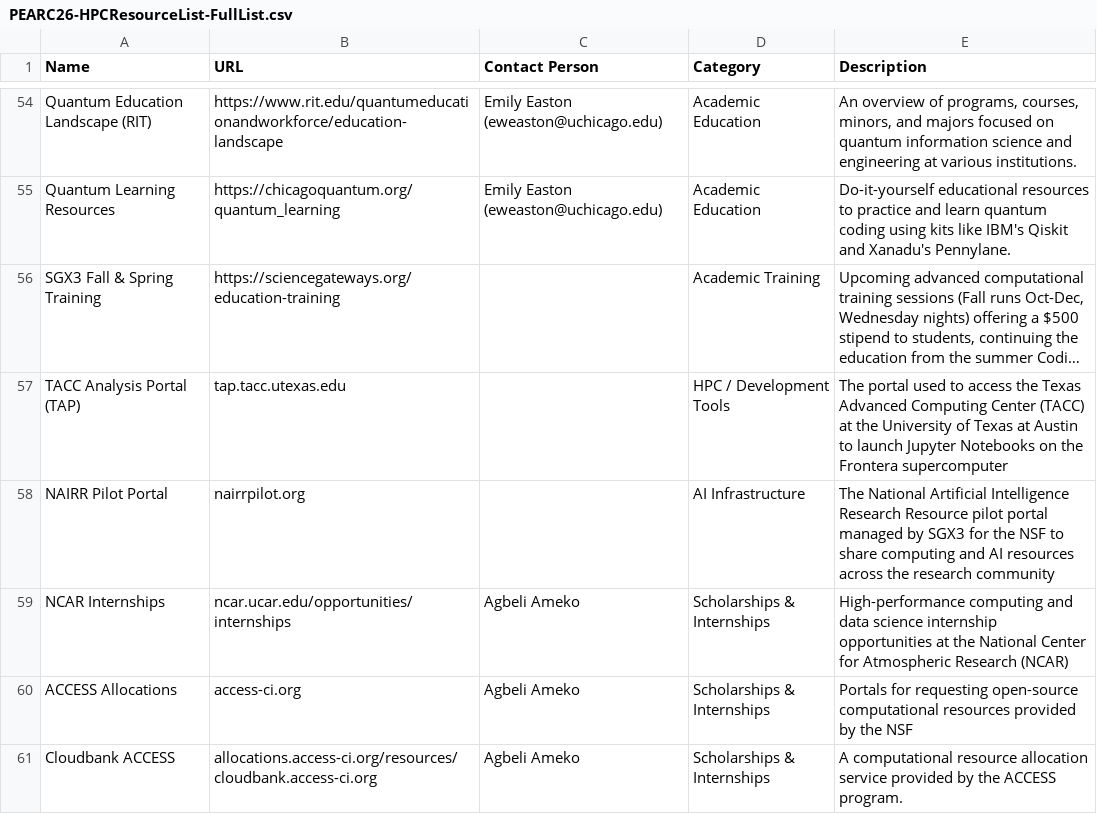
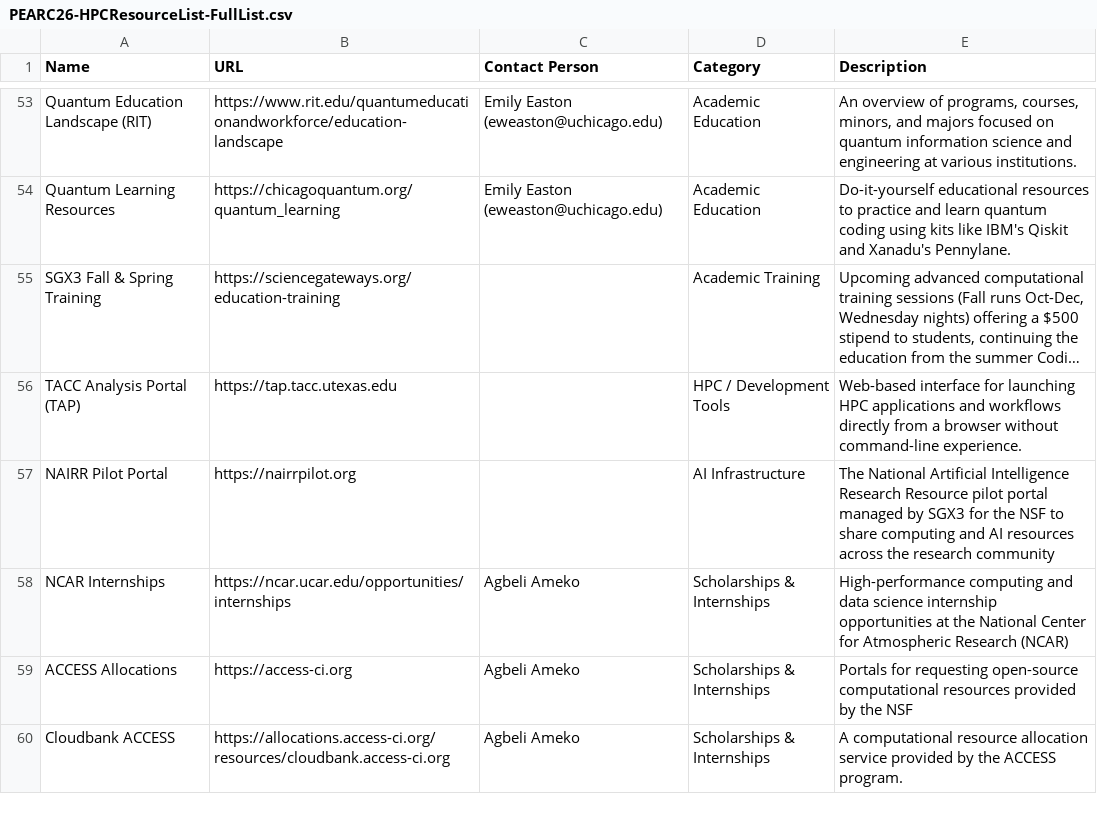
Before and after one commit to HackHPC/hpcresources-pearc26, a CSV file: _data/PEARC26-HPCResourceList-FullList.csv, drawn as a sheet; only a part is shown, gaps mark what is left out; long unchanged cells end in …; addresses are those after the commit; the diff covers the shown part only; the diff names each change by its address in the sheet, - before the commit and + after, or states it on an @@ line.

Commit message:
Update HPC resource list with new entries and descriptions

```diff
--- a/_data/PEARC26-HPCResourceList-FullList.csv
+++ b/_data/PEARC26-HPCResourceList-FullList.csv
-B56 (URL): tap.tacc.utexas.edu
+B56 (URL): https://tap.tacc.utexas.edu
-E56 (Description): The portal used to access the Texas Advanced Computing Center (TACC) at the University of Texas at Austin to launch Jupyter Notebooks on the Frontera supercomputer
+E56 (Description): Web-based interface for launching HPC applications and workflows directly from a browser without command-line experience.
-B57 (URL): nairrpilot.org
+B57 (URL): https://nairrpilot.org
-B58 (URL): ncar.ucar.edu/opportunities/internships
+B58 (URL): https://ncar.ucar.edu/opportunities/internships
-B59 (URL): access-ci.org
+B59 (URL): https://access-ci.org
-B60 (URL): allocations.access-ci.org/resources/cloudbank.access-ci.org
+B60 (URL): https://allocations.access-ci.org/resources/cloudbank.access-ci.org
```
Also changed, not shown: 1 added row, 2 removed rows and 14 edited cells elsewhere in this file, 1 other file.
